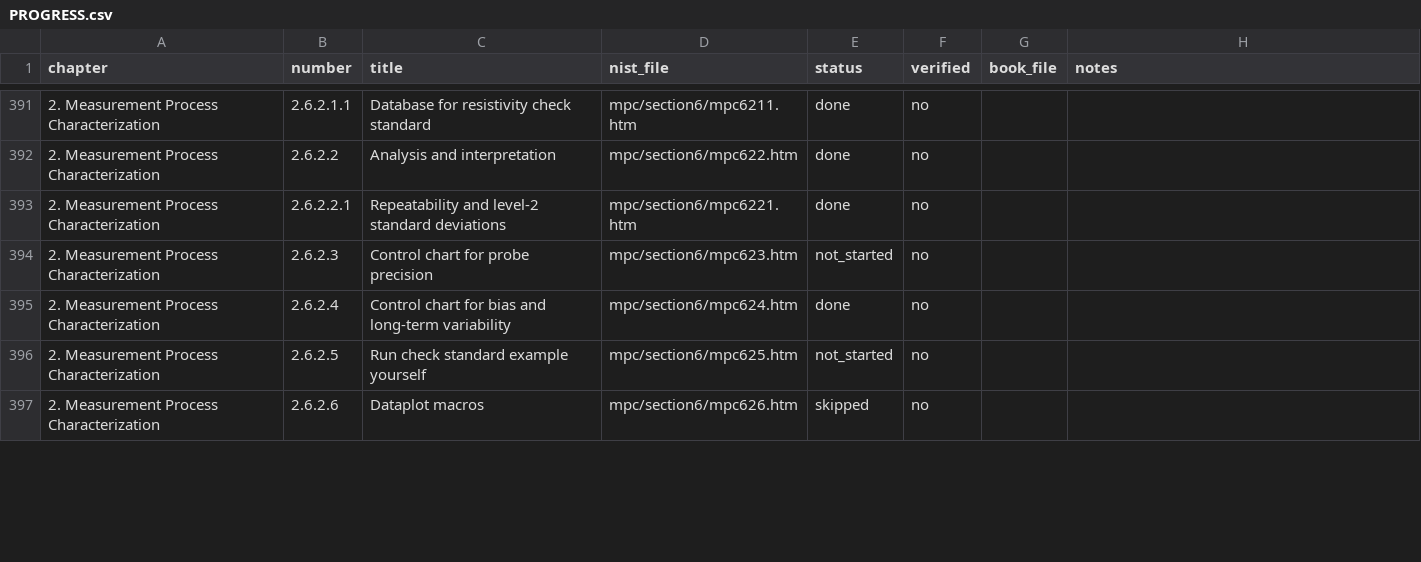
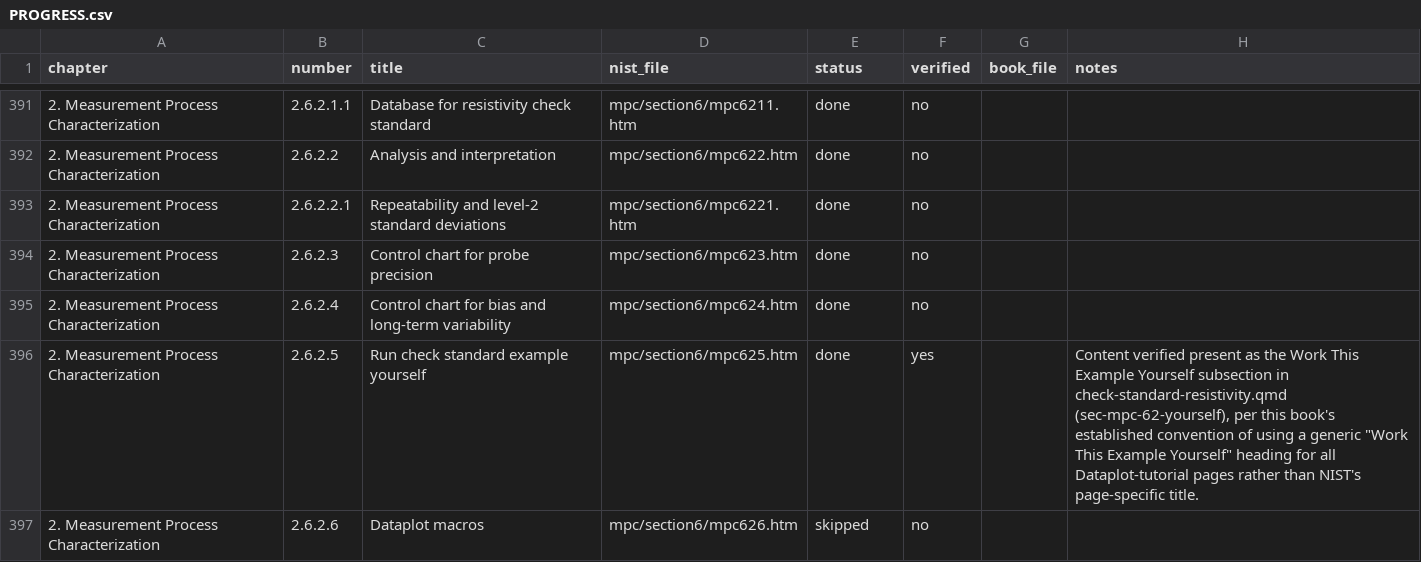
Before and after one commit to ray-semoctuo/nist-sematech-statistics-book, a CSV file: book/PROGRESS.csv, drawn as a sheet; only a part is shown, gaps mark what is left out; the diff covers the shown part only; the diff names each change by its address in the sheet, - before the commit and + after, or states it on an @@ line.

```diff
--- a/book/PROGRESS.csv
+++ b/book/PROGRESS.csv
-E394 (status): not_started
+E394 (status): done
-E396 (status): not_started
+E396 (status): done
-F396 (verified): no
+F396 (verified): yes
-H396 (notes): (empty)
+H396 (notes): Content verified present as the Work This Example Yourself subsection in check-standard-resistivity.qmd (sec-mpc-62-yourself), per this book's established convention of using a generic "Work This Example Yourself" heading for all Dataplot-tutorial pages rather than NIST's page-specific title.
```
Also changed, not shown: 7 edited cells elsewhere in this file, 5 other files.
